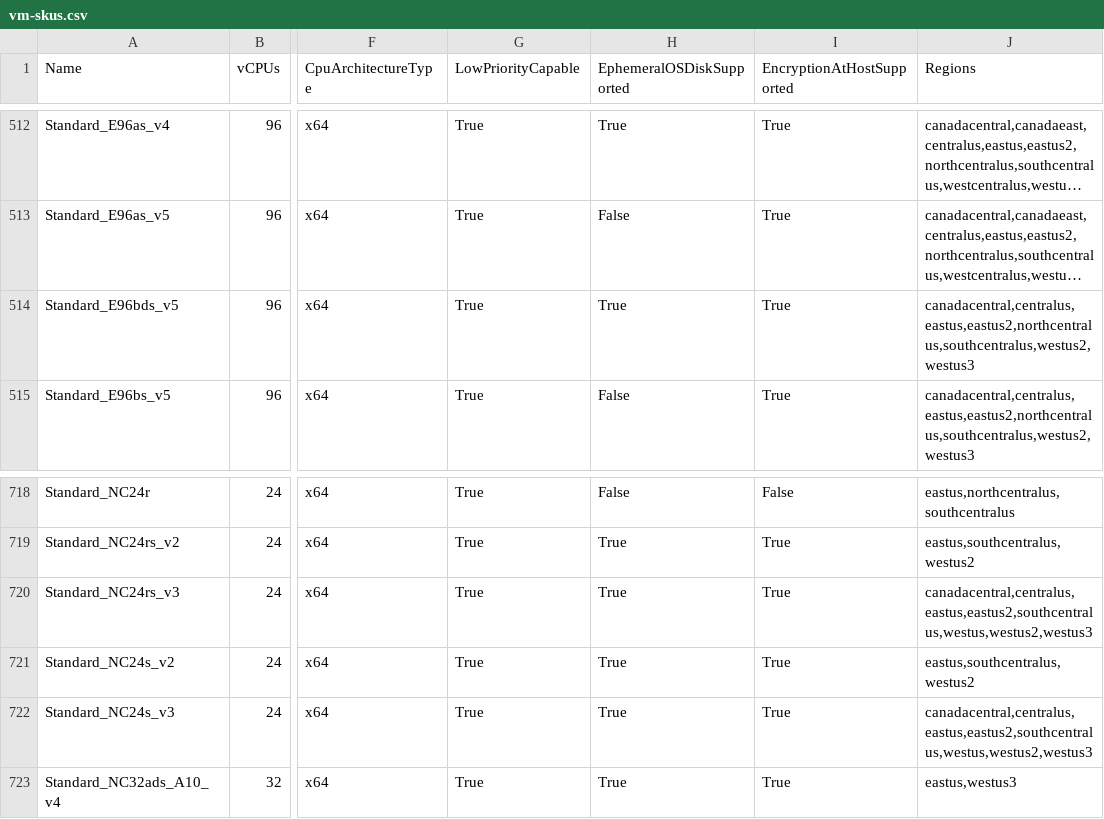
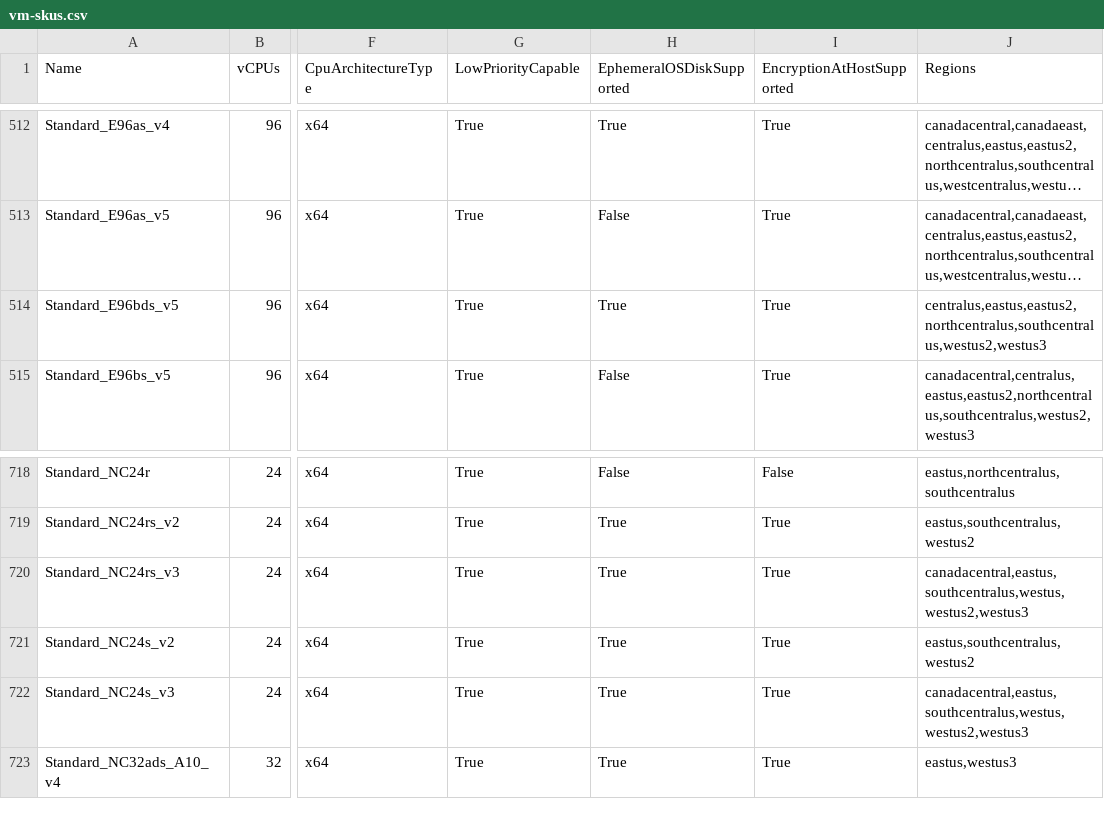
Before and after one commit to joelverhagen/data-az-spot-vms, a CSV file: vm-skus.csv, drawn as a sheet; only a part is shown, gaps mark what is left out; long unchanged cells end in …; the diff names each change by its address in the sheet, - before the commit and + after, or states it on an @@ line.

```diff
--- a/vm-skus.csv
+++ b/vm-skus.csv
-J514 (Regions): canadacentral,centralus,eastus,eastus2,northcentralus,southcentralus,westus2,westus3
+J514 (Regions): centralus,eastus,eastus2,northcentralus,southcentralus,westus2,westus3
-J720 (Regions): canadacentral,centralus,eastus,eastus2,southcentralus,westus,westus2,westus3
+J720 (Regions): canadacentral,eastus,southcentralus,westus,westus2,westus3
-J722 (Regions): canadacentral,centralus,eastus,eastus2,southcentralus,westus,westus2,westus3
+J722 (Regions): canadacentral,eastus,southcentralus,westus,westus2,westus3
```
